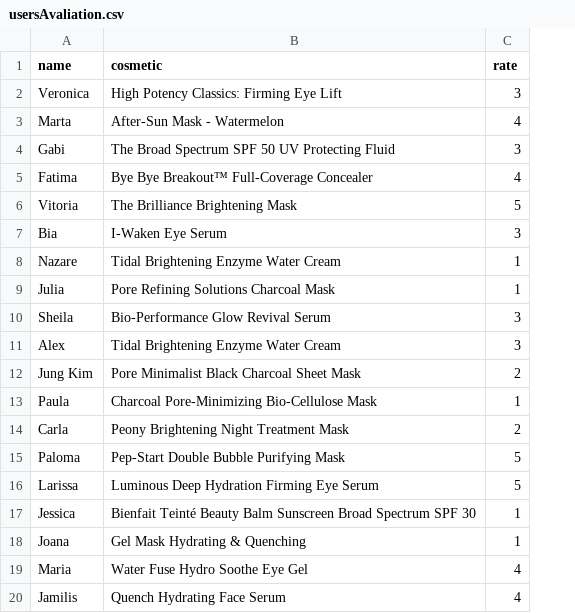
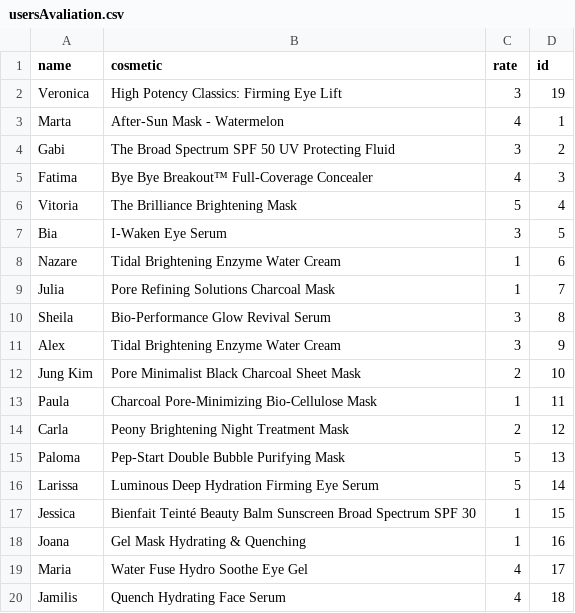
Before and after one commit to EduardaSouzaDev/SkincareRecommendationODS, a CSV file: backend/data/usersAvaliation.csv, drawn as a sheet; the diff names each change by its address in the sheet, - before the commit and + after, or states it on an @@ line.

```diff
--- a/backend/data/usersAvaliation.csv
+++ b/backend/data/usersAvaliation.csv
+column D (id), rows 2-20: 19 | 1 | 2 | 3 | 4 | 5 | 6 | 7 | 8 | 9 | 10 | 11 | 12 | 13 | 14 | 15 | 16 | 17 | 18
```
Also changed, not shown: 1 other file.
